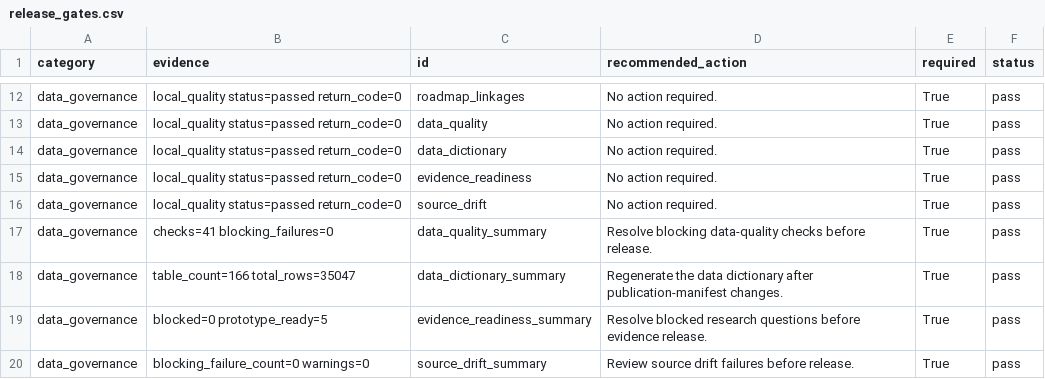
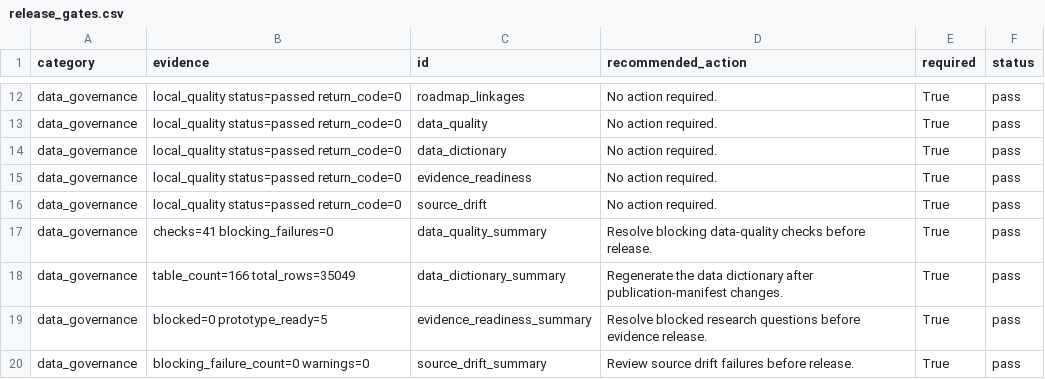
Before and after one commit to edithatogo/reimbursement-atlas, a CSV file: apps/dashboard/public/data/release_gates.csv, drawn as a sheet; only a part is shown, gaps mark what is left out.

Commit message:
build: align seed-lake release gate mirror

```diff
--- a/apps/dashboard/public/data/release_gates.csv
+++ b/apps/dashboard/public/data/release_gates.csv
@@ -17,3 +17,3 @@ data_governance,local_quality status=passed return_code=0,source_drift,No action
 data_governance,checks=41 blocking_failures=0,data_quality_summary,Resolve blocking data-quality checks before release.,True,pass
-data_governance,table_count=166 total_rows=35047,data_dictionary_summary,Regenerate the data dictionary after publication-manifest changes.,True,pass
+data_governance,table_count=166 total_rows=35049,data_dictionary_summary,Regenerate the data dictionary after publication-manifest changes.,True,pass
 data_governance,blocked=0 prototype_ready=5,evidence_readiness_summary,Resolve blocked research questions before evidence release.,True,pass
```
Also changed, not shown: data/derived/seed_lake/release_readiness_gates/release_readiness_gates.csv, 2 other files.
